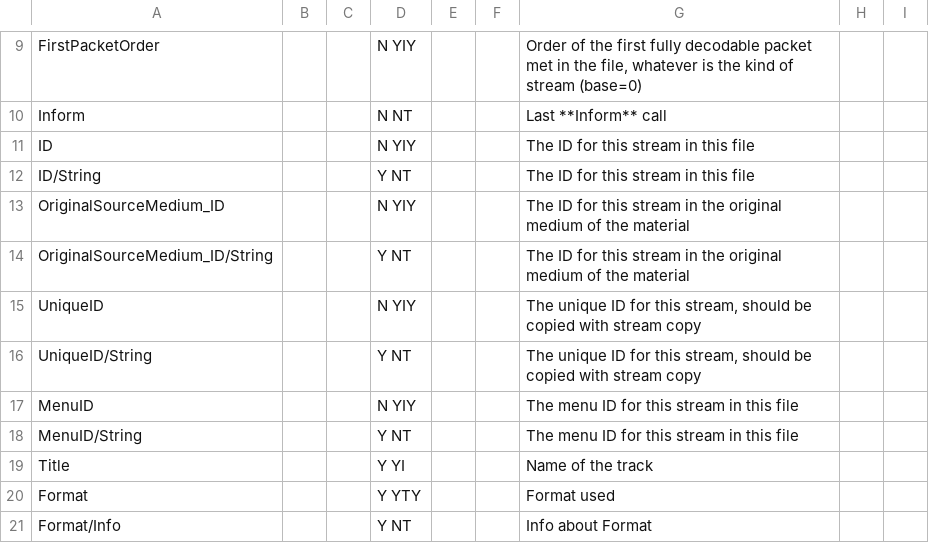
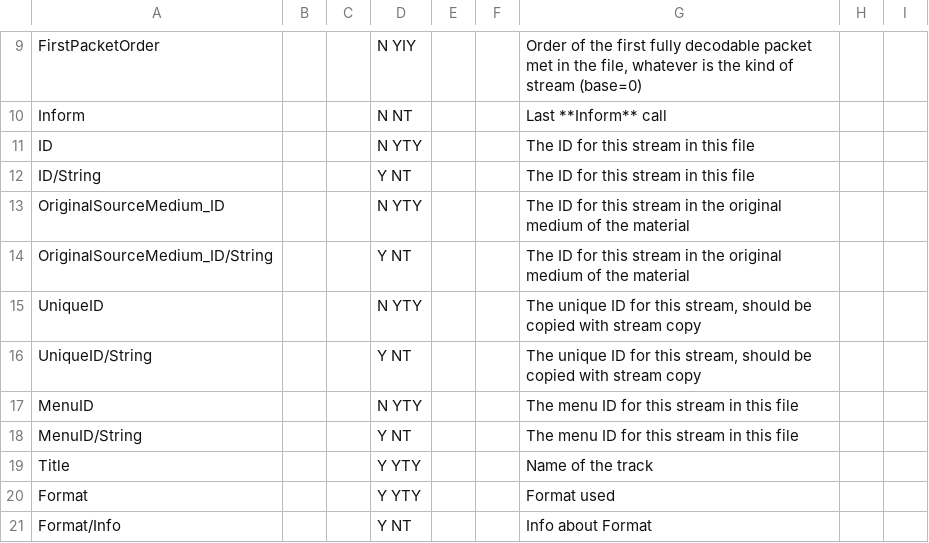
Before and after one commit to MediaArea/MediaInfoLib, a CSV file: Source/Resource/Text/Stream/Image.csv, drawn as a sheet; only a part is shown, gaps mark what is left out.

```diff
--- a/Source/Resource/Text/Stream/Image.csv
+++ b/Source/Resource/Text/Stream/Image.csv
@@ -10,11 +10,11 @@ FirstPacketOrder;;;N YIY;;;Order of the first fully decodable packet met in the
 Inform;;;N NT;;;Last **Inform** call
-ID;;;N YIY;;;The ID for this stream in this file
+ID;;;N YTY;;;The ID for this stream in this file
 ID/String;;;Y NT;;;The ID for this stream in this file
-OriginalSourceMedium_ID;;;N YIY;;;The ID for this stream in the original medium of the material
+OriginalSourceMedium_ID;;;N YTY;;;The ID for this stream in the original medium of the material
 OriginalSourceMedium_ID/String;;;Y NT;;;The ID for this stream in the original medium of the material
-UniqueID;;;N YIY;;;The unique ID for this stream, should be copied with stream copy
+UniqueID;;;N YTY;;;The unique ID for this stream, should be copied with stream copy
 UniqueID/String;;;Y NT;;;The unique ID for this stream, should be copied with stream copy
-MenuID;;;N YIY;;;The menu ID for this stream in this file
+MenuID;;;N YTY;;;The menu ID for this stream in this file
 MenuID/String;;;Y NT;;;The menu ID for this stream in this file
-Title;;;Y YI;;;Name of the track
+Title;;;Y YTY;;;Name of the track
 Format;;;Y YTY;;;Format used
```
Also changed, not shown: Source/Resource/Text/Stream/Audio.csv, Source/Resource/Text/Stream/General.csv, 6 other files.
